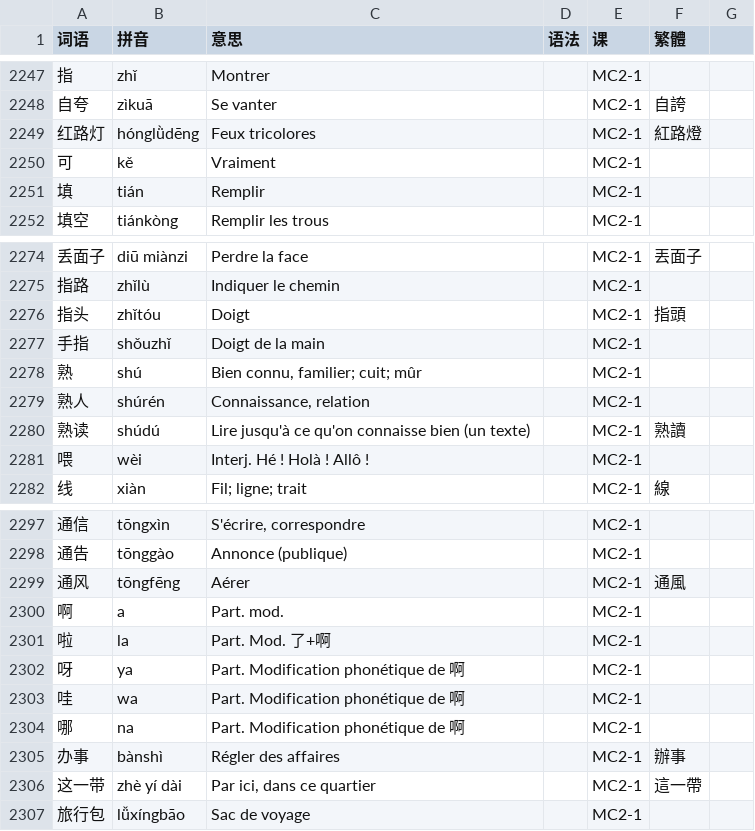
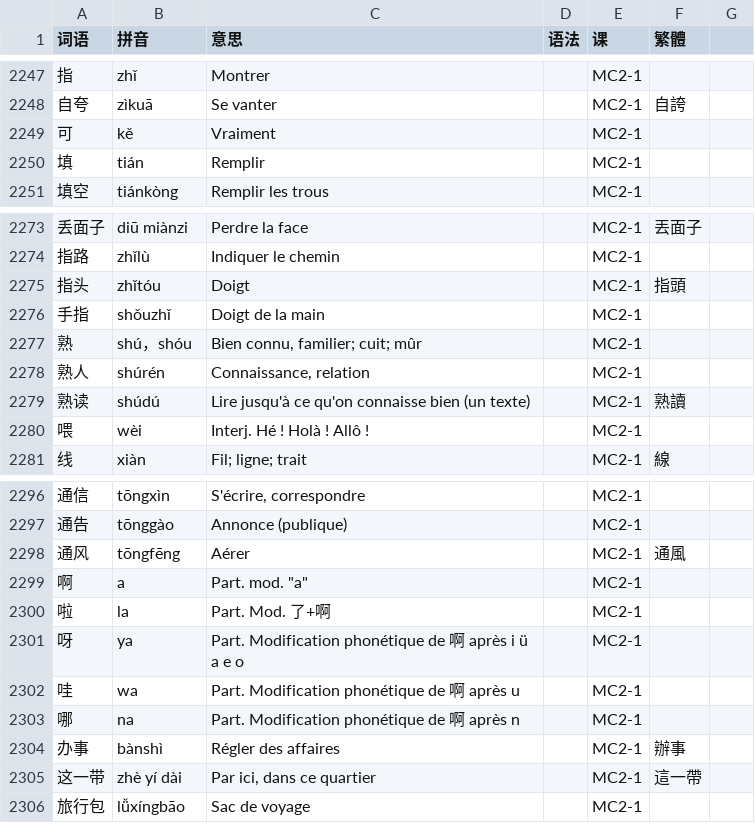
Before and after one commit to jdwebdev/chinois, a TSV file: tsv/NZH - 当代中文 课本.tsv, drawn as a sheet; only a part is shown, gaps mark what is left out; removed rows and columns are numbered as before the commit, all else as after; the diff names each change by its address in the sheet, - before the commit and + after, or states it on an @@ line.

Commit message:
MAJ

```diff
--- a/tsv/NZH - 当代中文 课本.tsv
+++ b/tsv/NZH - 当代中文 课本.tsv
-row 2249: 红路灯 | hónglǜdēng | Feux tricolores |  | MC2-1 | 紅路燈
-B2277 (拼音): shú
+B2277 (拼音): shú，shóu
-C2299 (意思): Part. mod.
+C2299 (意思): Part. mod. "a"
-C2301 (意思): Part. Modification phonétique de 啊
+C2301 (意思): Part. Modification phonétique de 啊 après i ü a e o
-C2302 (意思): Part. Modification phonétique de 啊
+C2302 (意思): Part. Modification phonétique de 啊 après u
-C2303 (意思): Part. Modification phonétique de 啊
+C2303 (意思): Part. Modification phonétique de 啊 après n
```
